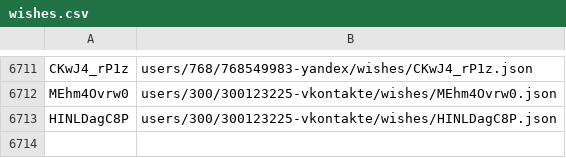
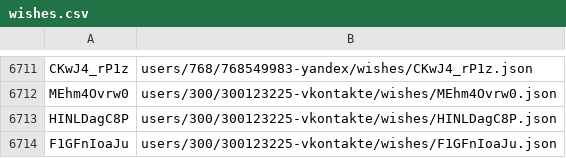
Before and after one commit to knigopis/repo2.knigopis.com, a CSV file: wishes.csv, drawn as a sheet; only a part is shown, gaps mark what is left out.

```diff
--- a/wishes.csv
+++ b/wishes.csv
@@ -6713 +6713,2 @@ MEhm4Ovrw0,users/300/300123225-vkontakte/wishes/MEhm4Ovrw0.json
 HINLDagC8P,users/300/300123225-vkontakte/wishes/HINLDagC8P.json
+F1GFnIoaJu,users/300/300123225-vkontakte/wishes/F1GFnIoaJu.json
```
Also changed, not shown: 2 other files.
